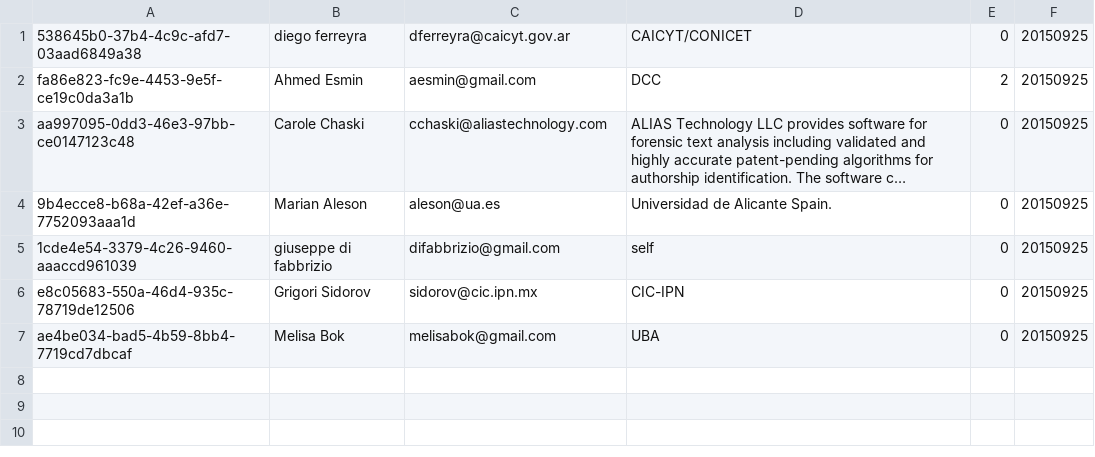
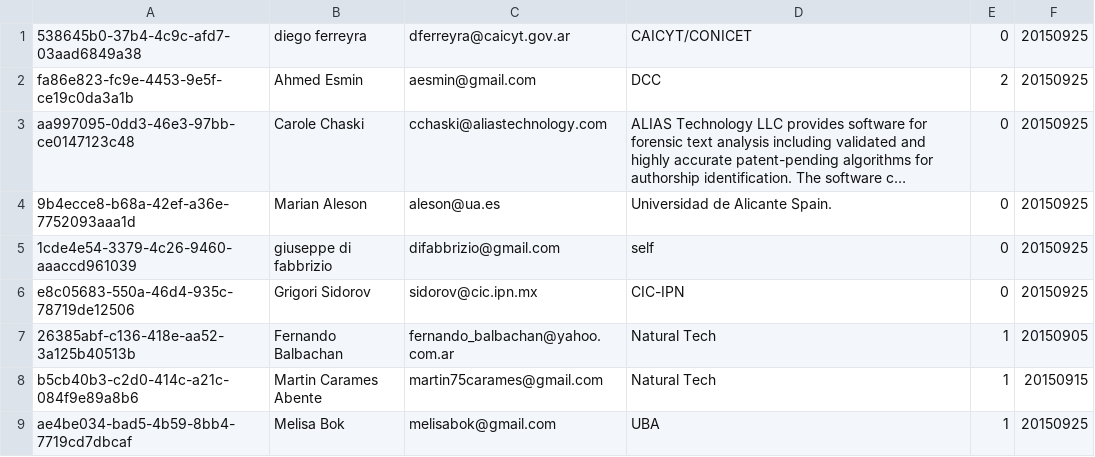
Before and after one commit to fbalbachan/TecnoNews, a CSV file: prototype/api-server/users.csv, drawn as a sheet; long unchanged cells end in …; addresses are those after the commit; the diff names each change by its address in the sheet, - before the commit and + after, or states it on an @@ line.

```diff
--- a/prototype/api-server/users.csv
+++ b/prototype/api-server/users.csv
+row 7: 26385abf-c136-418e-aa52-3a125b40513b | Fernando Balbachan | fernando_balbachan@yahoo.com.ar | Natural Tech | 1 | 20150905
+row 8: b5cb40b3-c2d0-414c-a21c-084f9e89a8b6 | Martin Carames Abente | martin75carames@gmail.com | Natural Tech | 1 | 20150915
-E9: 0
+E9: 1
```
Also changed, not shown: 14 other files.
